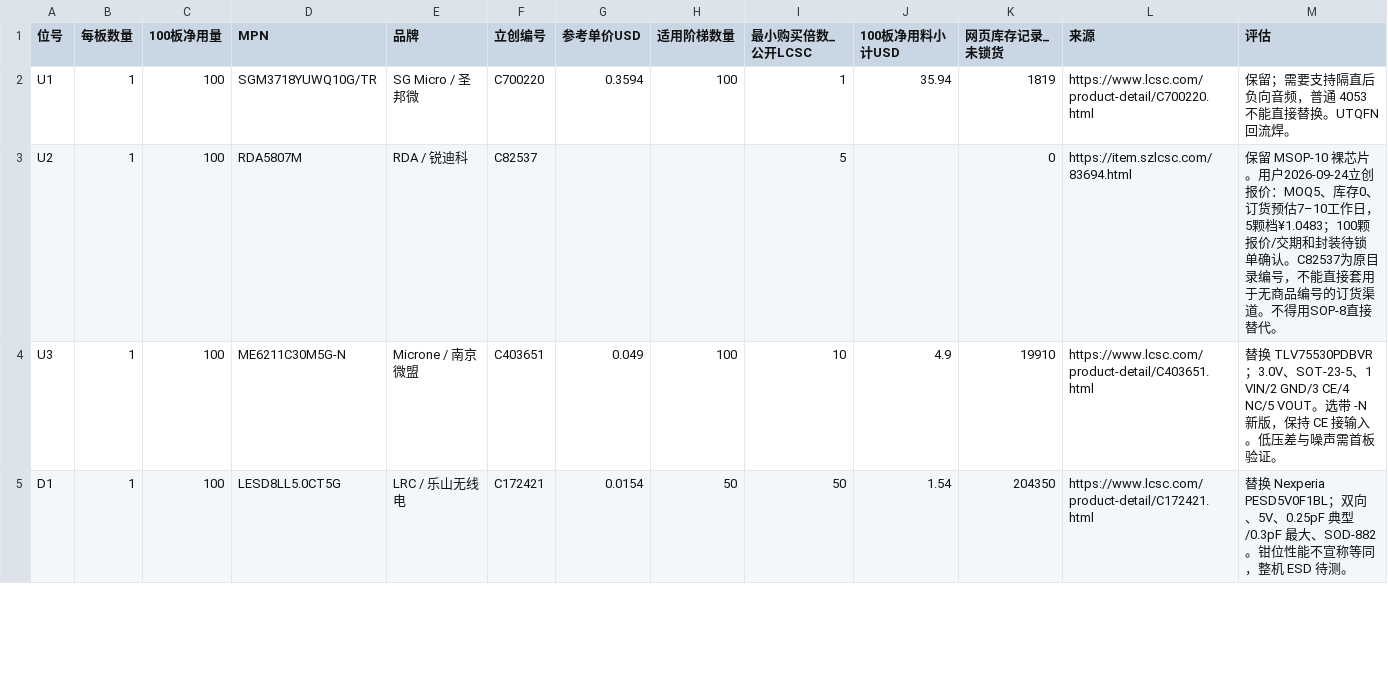
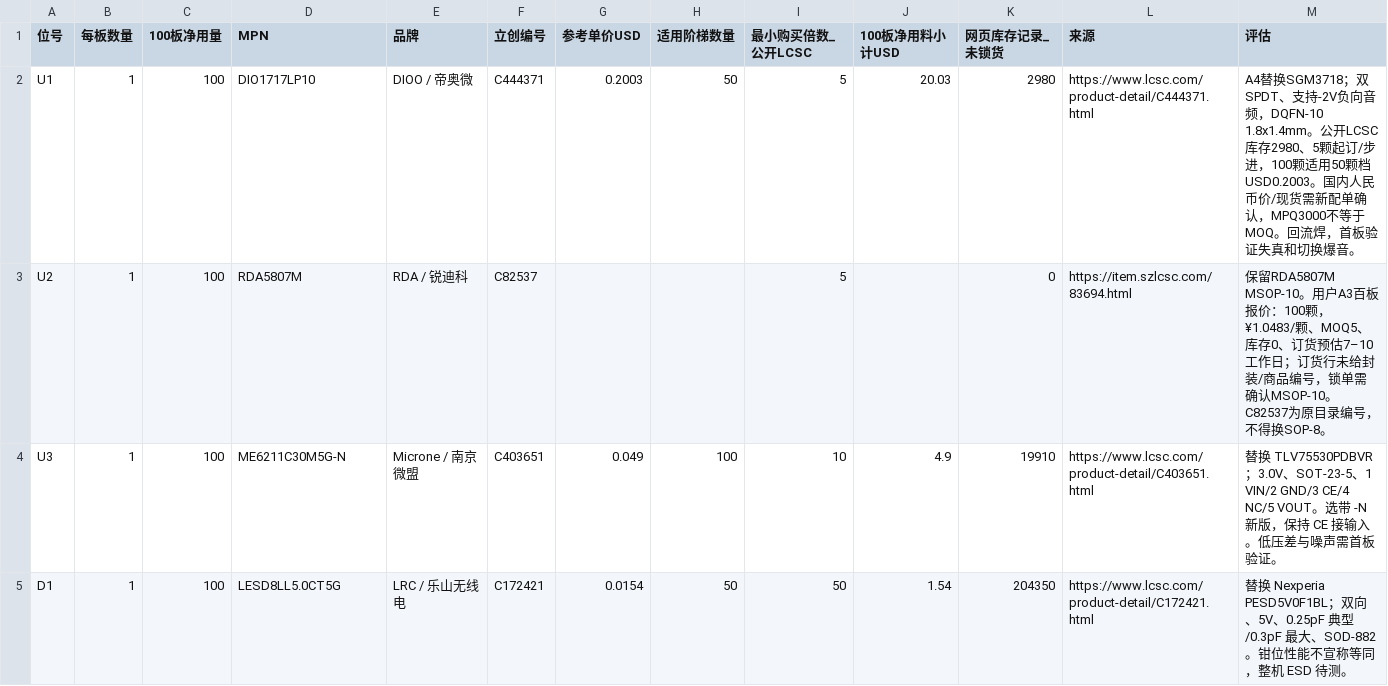
Before and after one commit to sundaydayhao/odb2-car-display, a CSV file: display_board/hardware/fm-mono-switch/BOM-cost-100.csv, drawn as a sheet; only a part is shown.

Commit message:
Replace FM audio switch with low-MOQ DIO1717 in A4

```diff
--- a/display_board/hardware/fm-mono-switch/BOM-cost-100.csv
+++ b/display_board/hardware/fm-mono-switch/BOM-cost-100.csv
@@ -1,4 +1,4 @@
 位号,每板数量,100板净用量,MPN,品牌,立创编号,参考单价USD,适用阶梯数量,最小购买倍数_公开LCSC,100板净用料小计USD,网页库存记录_未锁货,来源,评估
-U1,1,100,SGM3718YUWQ10G/TR,SG Micro / 圣邦微,C700220,0.3594,100,1,35.94,1819,https://www.lcsc.com/product-detail/C700220.html,保留；需要支持隔直后负向音频，普通 4053 不能直接替换。UTQFN 回流焊。
-U2,1,100,RDA5807M,RDA / 锐迪科,C82537,,,5,,0,https://item.szlcsc.com/83694.html,保留 MSOP-10 裸芯片。用户2026-09-24立创报价：MOQ5、库存0、订货预估7–10工作日，5颗档¥1.0483；100颗报价/交期和封装待锁单确认。C82537为原目录编号，不能直接套用于无商品编号的订货渠道。不得用SOP-8直接替代。
+U1,1,100,DIO1717LP10,DIOO / 帝奥微,C444371,0.2003,50,5,20.03,2980,https://www.lcsc.com/product-detail/C444371.html,A4替换SGM3718；双SPDT、支持-2V负向音频，DQFN-10 1.8x1.4mm。公开LCSC库存2980、5颗起订/步进，100颗适用50颗档USD0.2003。国内人民币价/现货需新配单确认，MPQ3000不等于MOQ。回流焊，首板验证失真和切换爆音。
+U2,1,100,RDA5807M,RDA / 锐迪科,C82537,,,5,,0,https://item.szlcsc.com/83694.html,保留RDA5807M MSOP-10。用户A3百板报价：100颗，¥1.0483/颗、MOQ5、库存0、订货预估7–10工作日；订货行未给封装/商品编号，锁单需确认MSOP-10。C82537为原目录编号，不得换SOP-8。
 U3,1,100,ME6211C30M5G-N,Microne / 南京微盟,C403651,0.049,100,10,4.9,19910,https://www.lcsc.com/product-detail/C403651.html,替换 TLV75530PDBVR；3.0V、SOT-23-5、1 VIN/2 GND/3 CE/4 NC/5 VOUT。选带 -N 新版，保持 CE 接输入。低压差与噪声需首板验证。
```
Also changed, not shown: display_board/hardware/fm-mono-switch/BOM.csv, 20 other files.
